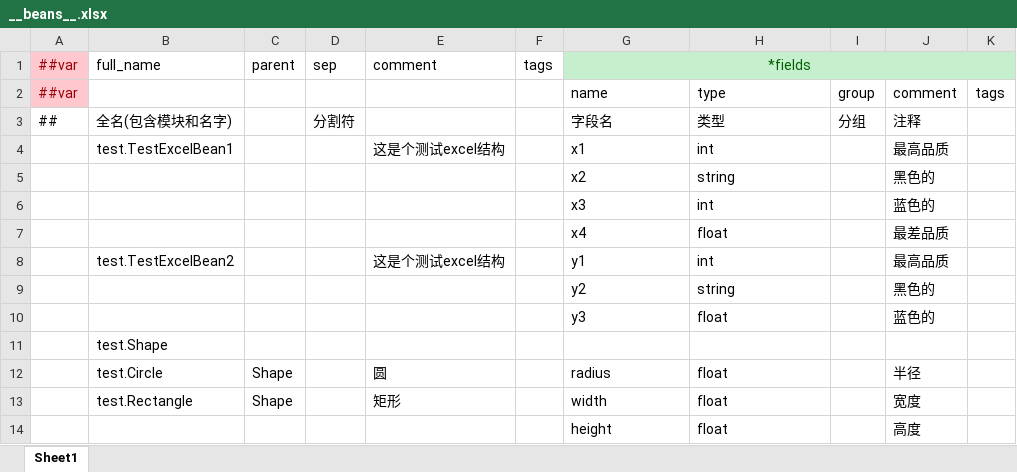
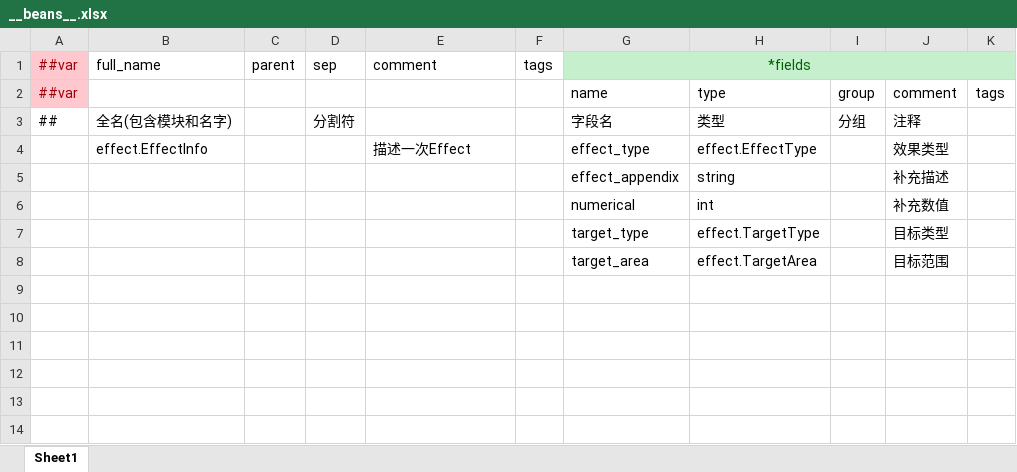
Before and after one commit to genpai-impact/genpai, an Excel workbook: Luban/Configs/Datas/__beans__.xlsx, sheet Sheet1, drawn as a sheet; values as stored, in another font and other column widths than the file's, no borders; removed rows and columns are numbered as before the commit, all else as after; the diff names each change by its address in the sheet, - before the commit and + after, or states it on an @@ line.

```diff
--- a/Luban/Configs/Datas/__beans__.xlsx (sheet Sheet1)
+++ b/Luban/Configs/Datas/__beans__.xlsx (sheet Sheet1)
-row 4:  | test.TestExcelBean1 |  |  | 这是个测试excel结构 |  | x1 | int |  | 最高品质
-row 5:  |  |  |  |  |  | x2 | string |  | 黑色的
-row 6:  |  |  |  |  |  | x3 | int |  | 蓝色的
-row 7:  |  |  |  |  |  | x4 | float |  | 最差品质
-row 8:  | test.TestExcelBean2 |  |  | 这是个测试excel结构 |  | y1 | int |  | 最高品质
-row 9:  |  |  |  |  |  | y2 | string |  | 黑色的
-row 10:  |  |  |  |  |  | y3 | float |  | 蓝色的
-row 11:  | test.Shape
-row 12:  | test.Circle | Shape |  | 圆 |  | radius | float |  | 半径
-row 13:  | test.Rectangle | Shape |  | 矩形 |  | width | float |  | 宽度
-row 14:  |  |  |  |  |  | height | float |  | 高度
+row 4:  | effect.EffectInfo |  |  | 描述一次Effect |  | effect_type | effect.EffectType |  | 效果类型
+row 5:  |  |  |  |  |  | effect_appendix | string |  | 补充描述
+row 6:  |  |  |  |  |  | numerical | int |  | 补充数值
+row 7:  |  |  |  |  |  | target_type | effect.TargetType |  | 目标类型
+row 8:  |  |  |  |  |  | target_area | effect.TargetArea |  | 目标范围
```
Also changed, not shown: Luban/Configs/Datas/CardDatas/UnitCards.xlsx, Luban/Configs/Datas/__enums__.xlsx, 25 other files.
